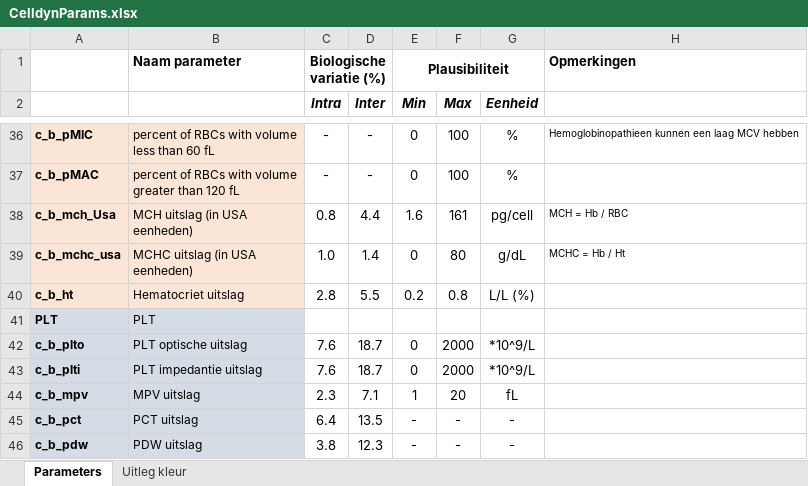
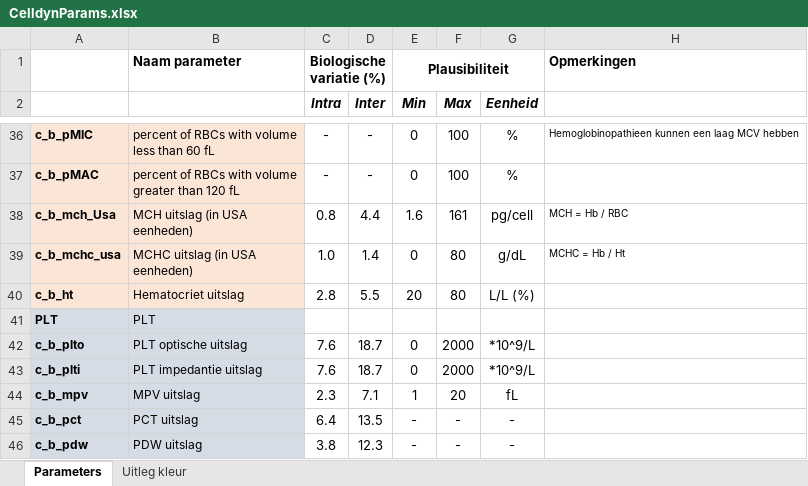
Before and after one commit to HJJoosse/celldyn_embedder, an Excel workbook: external/CelldynParams.xlsx, sheet Parameters, drawn as a sheet; only a part is shown, gaps mark what is left out; values as stored, in another font and other column widths than the file's, no borders; the diff names each change by its address in the sheet, - before the commit and + after, or states it on an @@ line.

```diff
--- a/external/CelldynParams.xlsx (sheet Parameters)
+++ b/external/CelldynParams.xlsx (sheet Parameters)
-E40 (Min): 0.2
+E40 (Min): 20
-F40 (Max): 0.8
+F40 (Max): 80
```
Also changed, not shown: 7 other files.
